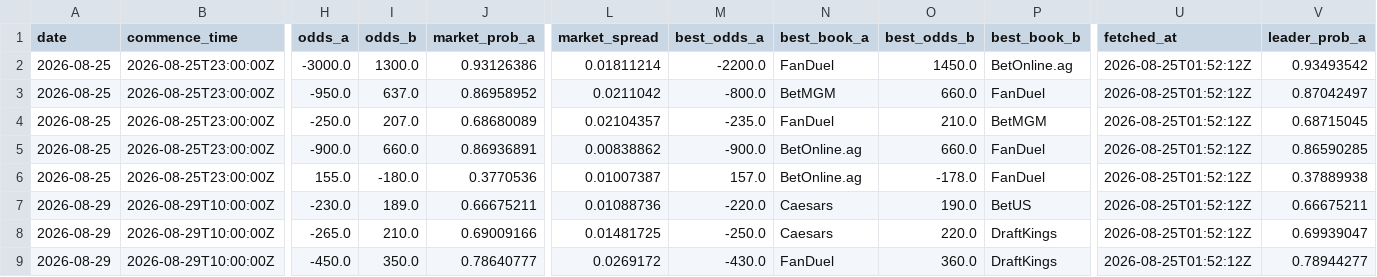
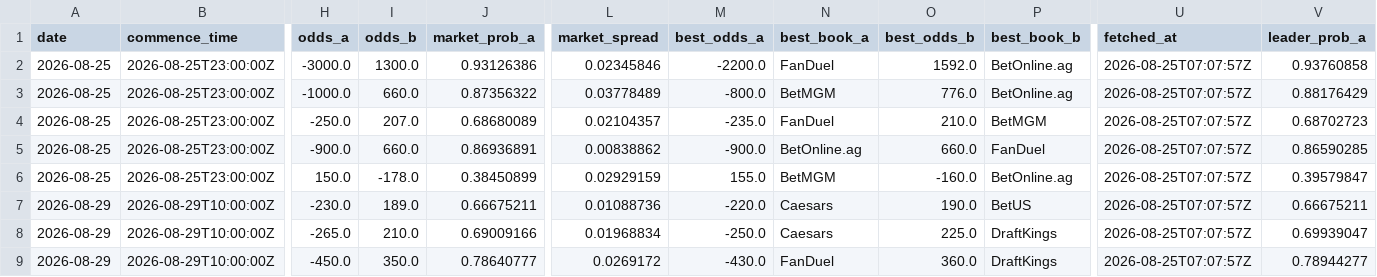
Before and after one commit to joshuakingsland/claude-fights, a CSV file: odds_upcoming.csv, drawn as a sheet; only a part is shown, gaps mark what is left out; the diff covers the shown part only; the diff names each change by its address in the sheet, - before the commit and + after, or states it on an @@ line.

```diff
--- a/odds_upcoming.csv
+++ b/odds_upcoming.csv
-L2 (market_spread): 0.01811214
+L2 (market_spread): 0.02345846
-O2 (best_odds_b): 1450.0
+O2 (best_odds_b): 1592.0
-U2:U9 (fetched_at): 2026-08-25T01:52:12Z
+U2:U9 (fetched_at): 2026-08-25T07:07:57Z
-V2 (leader_prob_a): 0.93493542
+V2 (leader_prob_a): 0.93760858
-H3 (odds_a): -950.0
+H3 (odds_a): -1000.0
-I3 (odds_b): 637.0
+I3 (odds_b): 660.0
-J3 (market_prob_a): 0.86958952
+J3 (market_prob_a): 0.87356322
-L3 (market_spread): 0.0211042
+L3 (market_spread): 0.03778489
-O3 (best_odds_b): 660.0
+O3 (best_odds_b): 776.0
-P3 (best_book_b): FanDuel
+P3 (best_book_b): BetOnline.ag
-V3 (leader_prob_a): 0.87042497
+V3 (leader_prob_a): 0.88176429
-V4 (leader_prob_a): 0.68715045
+V4 (leader_prob_a): 0.68702723
-H6 (odds_a): 155.0
+H6 (odds_a): 150.0
-I6 (odds_b): -180.0
+I6 (odds_b): -178.0
-J6 (market_prob_a): 0.3770536
+J6 (market_prob_a): 0.38450899
-L6 (market_spread): 0.01007387
+L6 (market_spread): 0.02929159
-M6 (best_odds_a): 157.0
+M6 (best_odds_a): 155.0
-N6 (best_book_a): BetOnline.ag
+N6 (best_book_a): BetMGM
-O6 (best_odds_b): -178.0
+O6 (best_odds_b): -160.0
-P6 (best_book_b): FanDuel
+P6 (best_book_b): BetOnline.ag
-V6 (leader_prob_a): 0.37889938
+V6 (leader_prob_a): 0.39579847
-L8 (market_spread): 0.01481725
+L8 (market_spread): 0.01968834
-O8 (best_odds_b): 220.0
+O8 (best_odds_b): 225.0
```
Also changed, not shown: 1 removed row and 68 edited cells elsewhere in this file, 6 other files.
